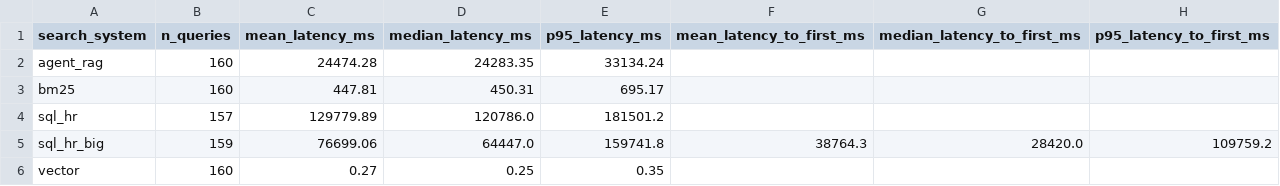
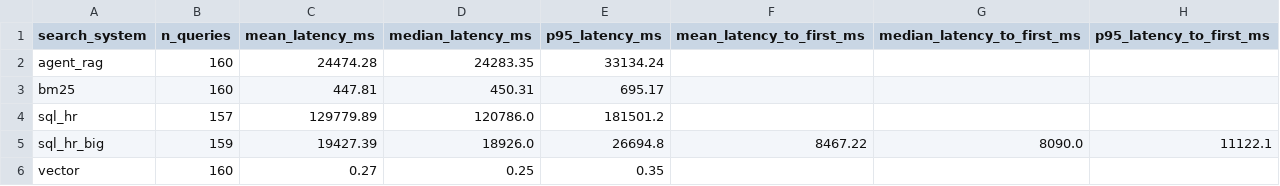
Before and after one commit to LISA-ITMO/SQL-HR, a CSV file: validation_dataset/final/metrics/latency_summary.csv, drawn as a sheet.

```diff
--- a/validation_dataset/final/metrics/latency_summary.csv
+++ b/validation_dataset/final/metrics/latency_summary.csv
@@ -4,3 +4,3 @@ bm25,160,447.81,450.31,695.17,,,
 sql_hr,157,129779.89,120786.0,181501.2,,,
-sql_hr_big,159,76699.06,64447.0,159741.8,38764.3,28420.0,109759.2
+sql_hr_big,159,19427.39,18926.0,26694.8,8467.22,8090.0,11122.1
 vector,160,0.27,0.25,0.35,,,
```
Also changed, not shown: validation_dataset/final/metrics/latency_per_query.csv, validation_dataset/final/metrics/metrics_summary.csv, 17 other files.
